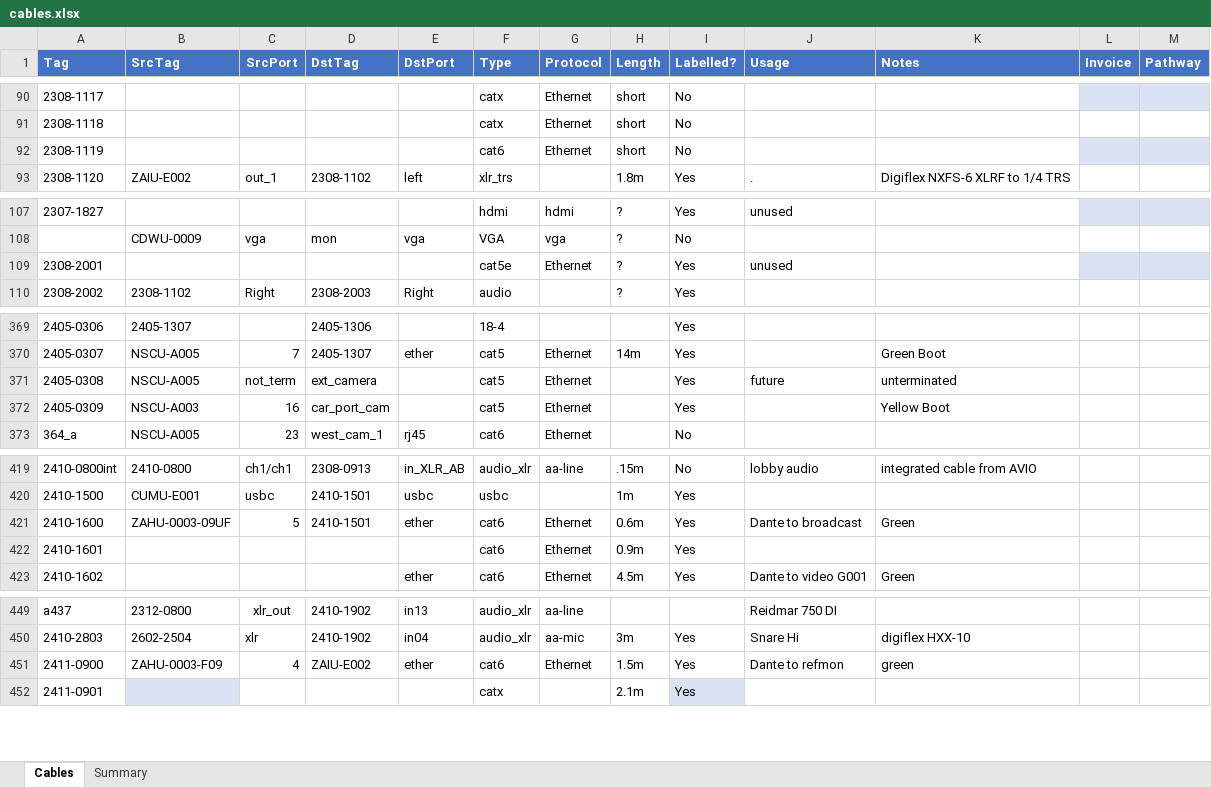
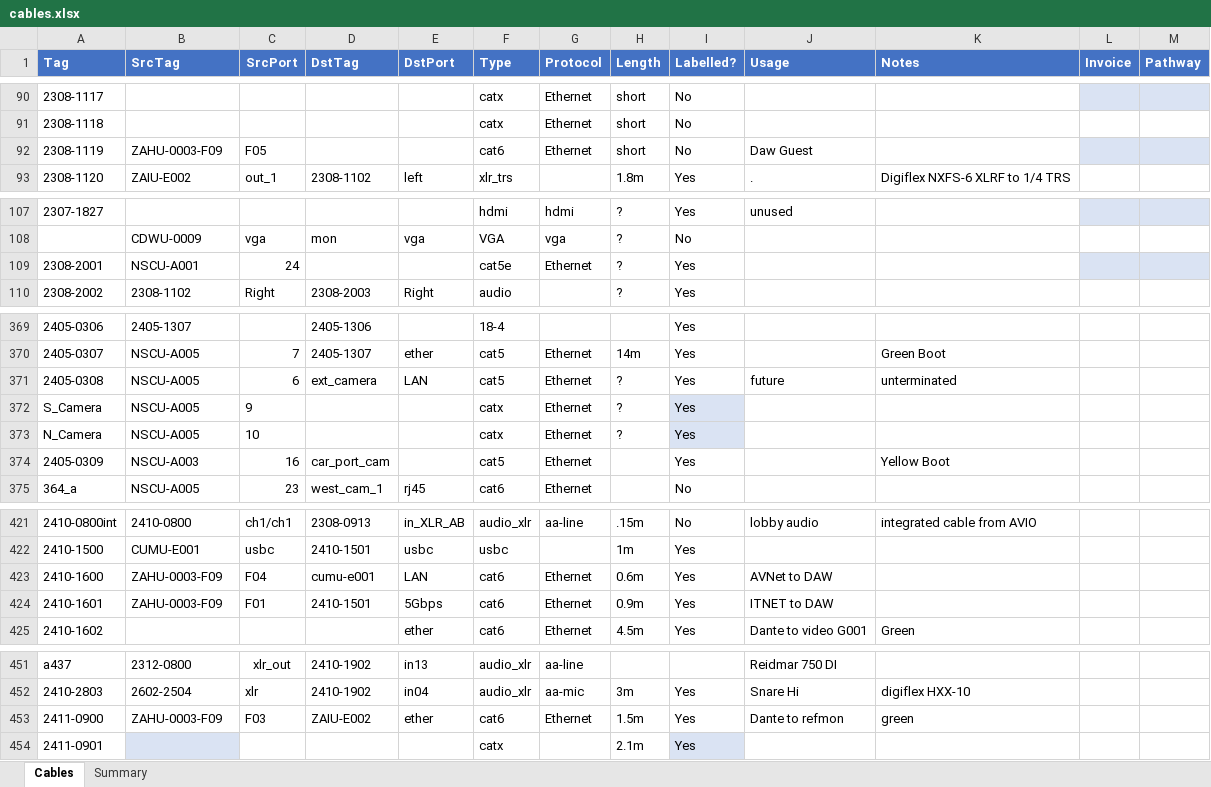
Before and after one commit to avmaint/uacdata, an Excel workbook: cables.xlsx, sheet Cables, drawn as a sheet; only a part is shown, gaps mark what is left out; values as stored, in another font and other column widths than the file's, no borders; table styles not drawn; addresses are those after the commit; the diff covers the shown part only; the diff names each change by its address in the sheet, - before the commit and + after, or states it on an @@ line.

Commit message:
cable updates based on inventory

```diff
--- a/cables.xlsx (sheet Cables)
+++ b/cables.xlsx (sheet Cables)
-B92 (SrcTag): (empty)
+B92 (SrcTag): ZAHU-0003-F09
-C92 (SrcPort): (empty)
+C92 (SrcPort): F05
-J92 (Usage): (empty)
+J92 (Usage): Daw Guest
-B109 (SrcTag): (empty)
+B109 (SrcTag): NSCU-A001
-C109 (SrcPort): (empty)
+C109 (SrcPort): 24
-J109 (Usage): unused
+J109 (Usage): (empty)
-C371 (SrcPort): not_term
+C371 (SrcPort): 6
-E371 (DstPort): (empty)
+E371 (DstPort): LAN
-H371 (Length): (empty)
+H371 (Length): ?
+row 372: S_Camera | NSCU-A005 | 9 |  |  | catx | Ethernet | ? | Yes
+row 373: N_Camera | NSCU-A005 | 10 |  |  | catx | Ethernet | ? | Yes
-B423 (SrcTag): ZAHU-0003-09UF
+B423 (SrcTag): ZAHU-0003-F09
-C423 (SrcPort): 5
+C423 (SrcPort): F04
-D423 (DstTag): 2410-1501
+D423 (DstTag): cumu-e001
-E423 (DstPort): ether
+E423 (DstPort): LAN
-J423 (Usage): Dante to broadcast
+J423 (Usage): AVNet to DAW
-K423 (Notes): Green
+K423 (Notes): (empty)
-B424 (SrcTag): (empty)
+B424 (SrcTag): ZAHU-0003-F09
-C424 (SrcPort): (empty)
+C424 (SrcPort): F01
-D424 (DstTag): (empty)
+D424 (DstTag): 2410-1501
-E424 (DstPort): (empty)
+E424 (DstPort): 5Gbps
-J424 (Usage): (empty)
+J424 (Usage): ITNET to DAW
-C453 (SrcPort): 4
+C453 (SrcPort): F03
```
Also changed, not shown: 57 added rows elsewhere in this sheet, 1 other file.
